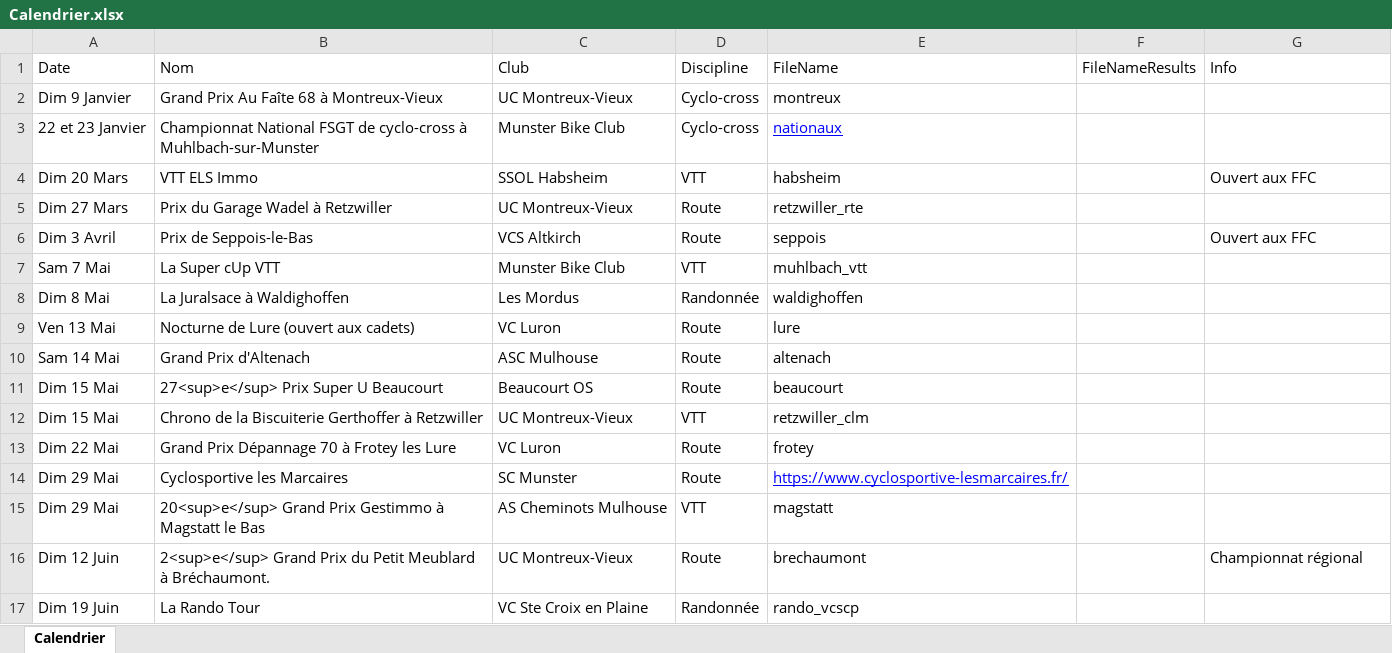
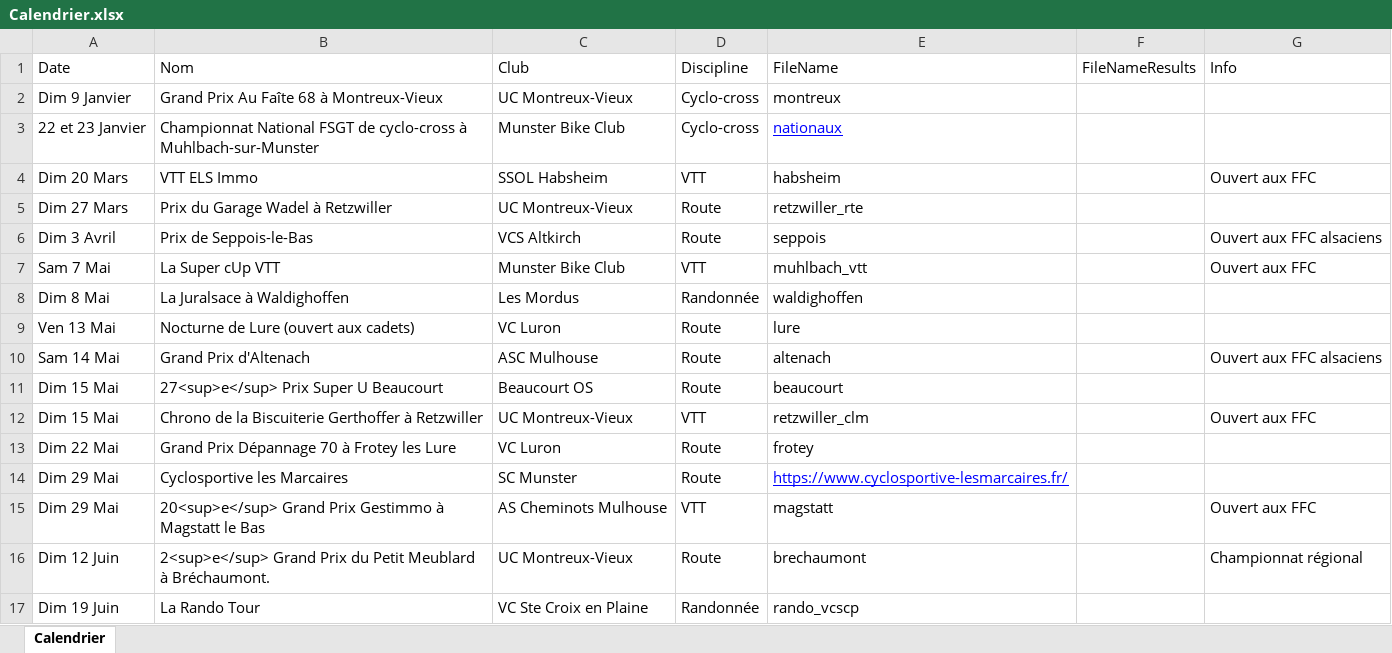
Before and after one commit to FlorianKohler/68-FSGT-Cyclisme-Alsace, an Excel workbook: Calendrier.xlsx, sheet Calendrier, drawn as a sheet; only a part is shown; values as stored, in another font and other column widths than the file's, no borders; the diff covers the shown part only; the diff names each change by its address in the sheet, - before the commit and + after, or states it on an @@ line.

```diff
--- a/Calendrier.xlsx (sheet Calendrier)
+++ b/Calendrier.xlsx (sheet Calendrier)
-G6 (Info): Ouvert aux FFC
+G6 (Info): Ouvert aux FFC alsaciens
-G7 (Info): (empty)
+G7 (Info): Ouvert aux FFC
-G10 (Info): (empty)
+G10 (Info): Ouvert aux FFC alsaciens
-G12 (Info): (empty)
+G12 (Info): Ouvert aux FFC
-G15 (Info): (empty)
+G15 (Info): Ouvert aux FFC
```
Also changed, not shown: 9 edited cells elsewhere in this sheet, 3 other files.
